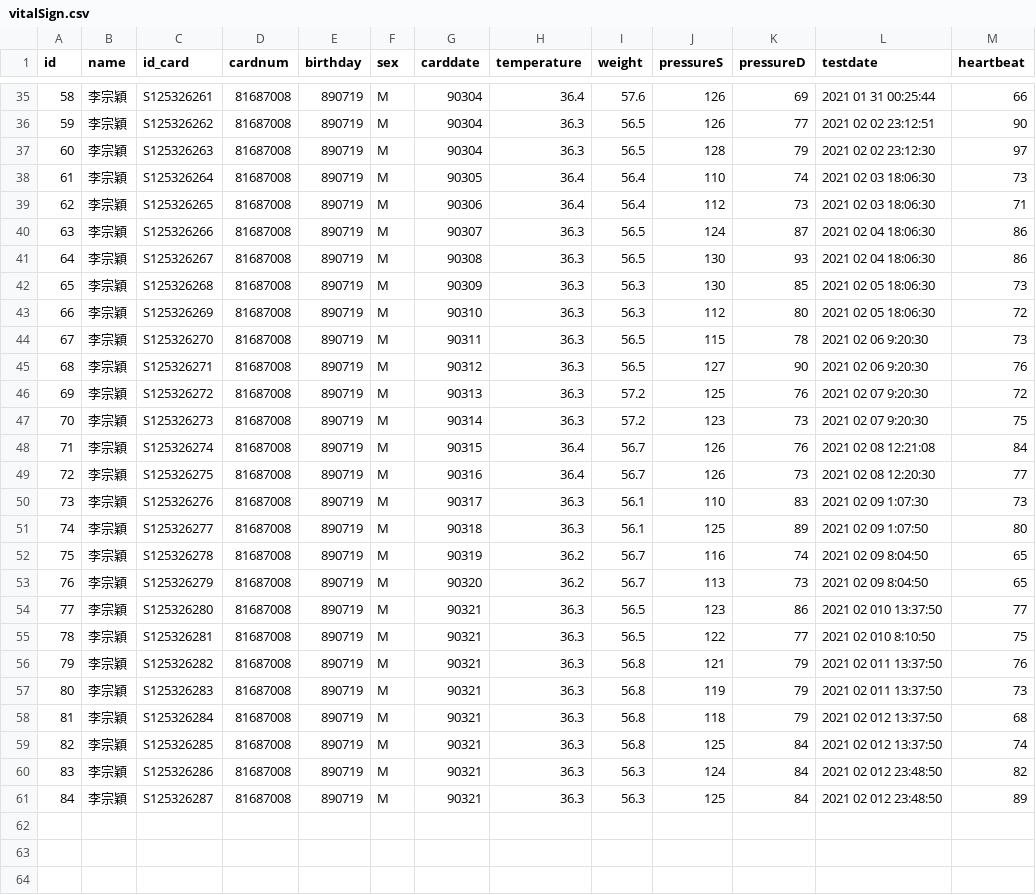
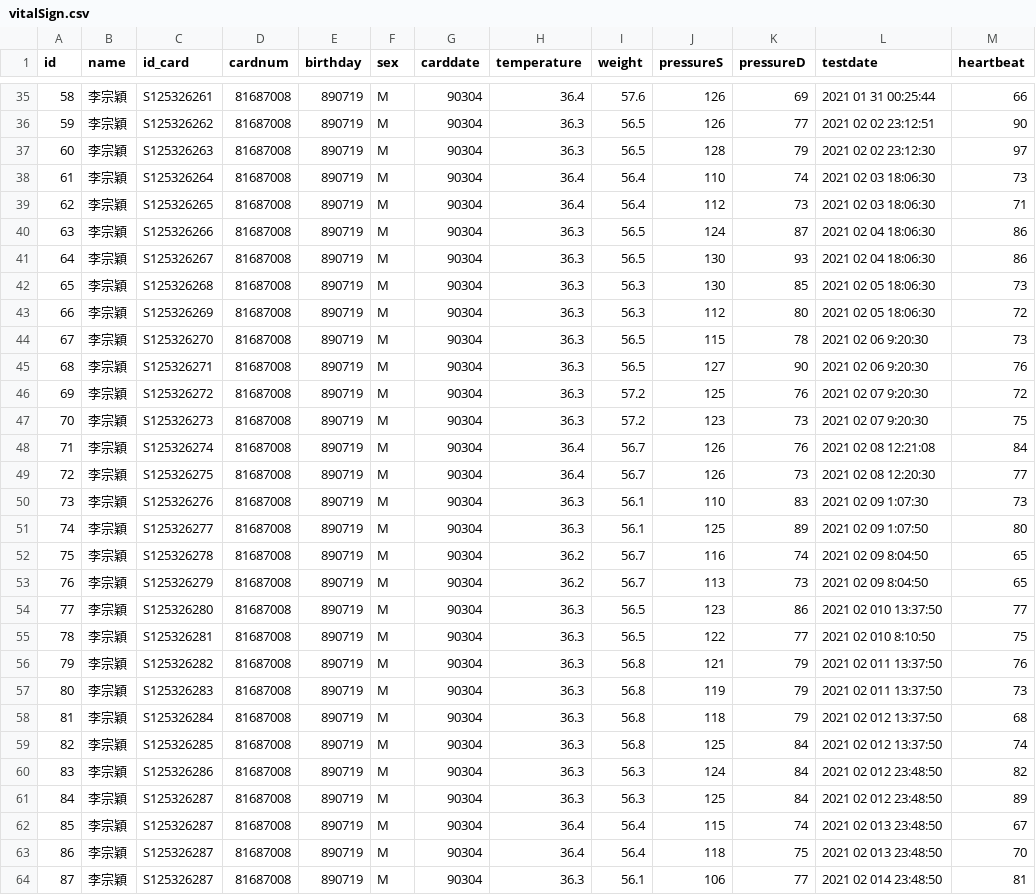
Before and after one commit to LEE-ZongYing/AIOT-vital-signs-measuring-and-analyzing-system, a CSV file: Dataset/vitalSign.csv, drawn as a sheet; only a part is shown, gaps mark what is left out; the diff covers the shown part only.

Commit message:
DATA
UPDATE

```diff
--- a/Dataset/vitalSign.csv
+++ b/Dataset/vitalSign.csv
@@ -37,25 +37,28 @@
 60,李宗穎,S125326263,81687008,890719,M,90304,36.3,56.5,128,79,2021 02 02 23:12:30,97
-61,李宗穎,S125326264,81687008,890719,M,90305,36.4,56.4,110,74,2021 02 03 18:06:30,73
-62,李宗穎,S125326265,81687008,890719,M,90306,36.4,56.4,112,73,2021 02 03 18:06:30,71
-63,李宗穎,S125326266,81687008,890719,M,90307,36.3,56.5,124,87,2021 02 04 18:06:30,86
-64,李宗穎,S125326267,81687008,890719,M,90308,36.3,56.5,130,93,2021 02 04 18:06:30,86
-65,李宗穎,S125326268,81687008,890719,M,90309,36.3,56.3,130,85,2021 02 05 18:06:30,73
-66,李宗穎,S125326269,81687008,890719,M,90310,36.3,56.3,112,80,2021 02 05 18:06:30,72
-67,李宗穎,S125326270,81687008,890719,M,90311,36.3,56.5,115,78,2021 02 06 9:20:30,73
-68,李宗穎,S125326271,81687008,890719,M,90312,36.3,56.5,127,90,2021 02 06 9:20:30,76
-69,李宗穎,S125326272,81687008,890719,M,90313,36.3,57.2,125,76,2021 02 07 9:20:30,72
-70,李宗穎,S125326273,81687008,890719,M,90314,36.3,57.2,123,73,2021 02 07 9:20:30,75
-71,李宗穎,S125326274,81687008,890719,M,90315,36.4,56.7,126,76,2021 02 08 12:21:08,84
-72,李宗穎,S125326275,81687008,890719,M,90316,36.4,56.7,126,73,2021 02 08 12:20:30,77
-73,李宗穎,S125326276,81687008,890719,M,90317,36.3,56.1,110,83,2021 02 09 1:07:30,73
-74,李宗穎,S125326277,81687008,890719,M,90318,36.3,56.1,125,89,2021 02 09 1:07:50,80
-75,李宗穎,S125326278,81687008,890719,M,90319,36.2,56.7,116,74,2021 02 09 8:04:50,65
-76,李宗穎,S125326279,81687008,890719,M,90320,36.2,56.7,113,73,2021 02 09 8:04:50,65
-77,李宗穎,S125326280,81687008,890719,M,90321,36.3,56.5,123,86,2021 02 010 13:37:50,77
-78,李宗穎,S125326281,81687008,890719,M,90321,36.3,56.5,122,77,2021 02 010 8:10:50,75
-79,李宗穎,S125326282,81687008,890719,M,90321,36.3,56.8,121,79,2021 02 011 13:37:50,76
-80,李宗穎,S125326283,81687008,890719,M,90321,36.3,56.8,119,79,2021 02 011 13:37:50,73
-81,李宗穎,S125326284,81687008,890719,M,90321,36.3,56.8,118,79,2021 02 012 13:37:50,68
-82,李宗穎,S125326285,81687008,890719,M,90321,36.3,56.8,125,84,2021 02 012 13:37:50,74
-83,李宗穎,S125326286,81687008,890719,M,90321,36.3,56.3,124,84,2021 02 012 23:48:50,82
-84,李宗穎,S125326287,81687008,890719,M,90321,36.3,56.3,125,84,2021 02 012 23:48:50,89
+61,李宗穎,S125326264,81687008,890719,M,90304,36.4,56.4,110,74,2021 02 03 18:06:30,73
+62,李宗穎,S125326265,81687008,890719,M,90304,36.4,56.4,112,73,2021 02 03 18:06:30,71
+63,李宗穎,S125326266,81687008,890719,M,90304,36.3,56.5,124,87,2021 02 04 18:06:30,86
+64,李宗穎,S125326267,81687008,890719,M,90304,36.3,56.5,130,93,2021 02 04 18:06:30,86
+65,李宗穎,S125326268,81687008,890719,M,90304,36.3,56.3,130,85,2021 02 05 18:06:30,73
+66,李宗穎,S125326269,81687008,890719,M,90304,36.3,56.3,112,80,2021 02 05 18:06:30,72
+67,李宗穎,S125326270,81687008,890719,M,90304,36.3,56.5,115,78,2021 02 06 9:20:30,73
+68,李宗穎,S125326271,81687008,890719,M,90304,36.3,56.5,127,90,2021 02 06 9:20:30,76
+69,李宗穎,S125326272,81687008,890719,M,90304,36.3,57.2,125,76,2021 02 07 9:20:30,72
+70,李宗穎,S125326273,81687008,890719,M,90304,36.3,57.2,123,73,2021 02 07 9:20:30,75
+71,李宗穎,S125326274,81687008,890719,M,90304,36.4,56.7,126,76,2021 02 08 12:21:08,84
+72,李宗穎,S125326275,81687008,890719,M,90304,36.4,56.7,126,73,2021 02 08 12:20:30,77
+73,李宗穎,S125326276,81687008,890719,M,90304,36.3,56.1,110,83,2021 02 09 1:07:30,73
+74,李宗穎,S125326277,81687008,890719,M,90304,36.3,56.1,125,89,2021 02 09 1:07:50,80
+75,李宗穎,S125326278,81687008,890719,M,90304,36.2,56.7,116,74,2021 02 09 8:04:50,65
+76,李宗穎,S125326279,81687008,890719,M,90304,36.2,56.7,113,73,2021 02 09 8:04:50,65
+77,李宗穎,S125326280,81687008,890719,M,90304,36.3,56.5,123,86,2021 02 010 13:37:50,77
+78,李宗穎,S125326281,81687008,890719,M,90304,36.3,56.5,122,77,2021 02 010 8:10:50,75
+79,李宗穎,S125326282,81687008,890719,M,90304,36.3,56.8,121,79,2021 02 011 13:37:50,76
+80,李宗穎,S125326283,81687008,890719,M,90304,36.3,56.8,119,79,2021 02 011 13:37:50,73
+81,李宗穎,S125326284,81687008,890719,M,90304,36.3,56.8,118,79,2021 02 012 13:37:50,68
+82,李宗穎,S125326285,81687008,890719,M,90304,36.3,56.8,125,84,2021 02 012 13:37:50,74
+83,李宗穎,S125326286,81687008,890719,M,90304,36.3,56.3,124,84,2021 02 012 23:48:50,82
+84,李宗穎,S125326287,81687008,890719,M,90304,36.3,56.3,125,84,2021 02 012 23:48:50,89
+85,李宗穎,S125326287,81687008,890719,M,90304,36.4,56.4,115,74,2021 02 013 23:48:50,67
+86,李宗穎,S125326287,81687008,890719,M,90304,36.4,56.4,118,75,2021 02 013 23:48:50,70
+87,李宗穎,S125326287,81687008,890719,M,90304,36.3,56.1,106,77,2021 02 014 23:48:50,81
```
Also changed, not shown: 5 added rows elsewhere in this file.
